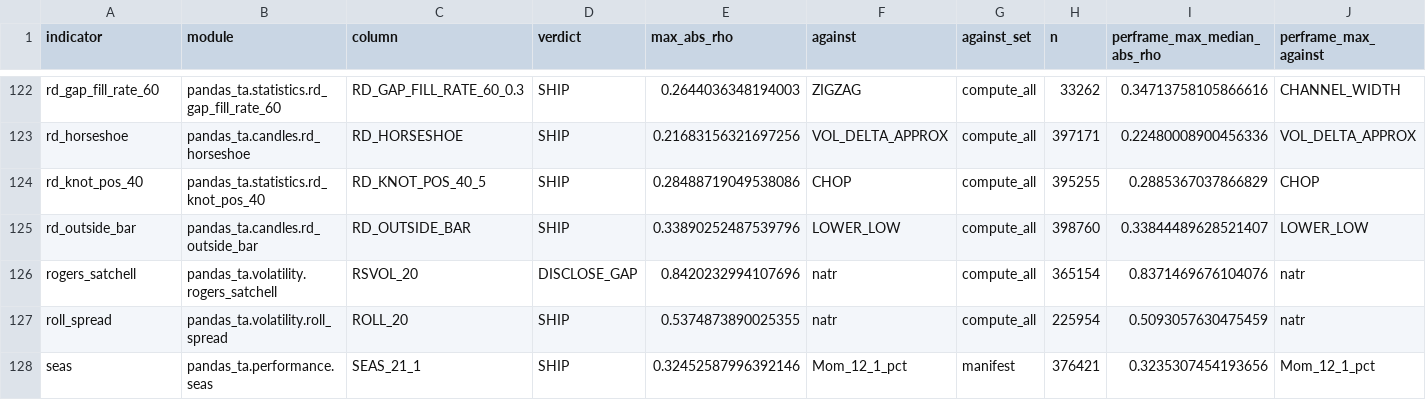
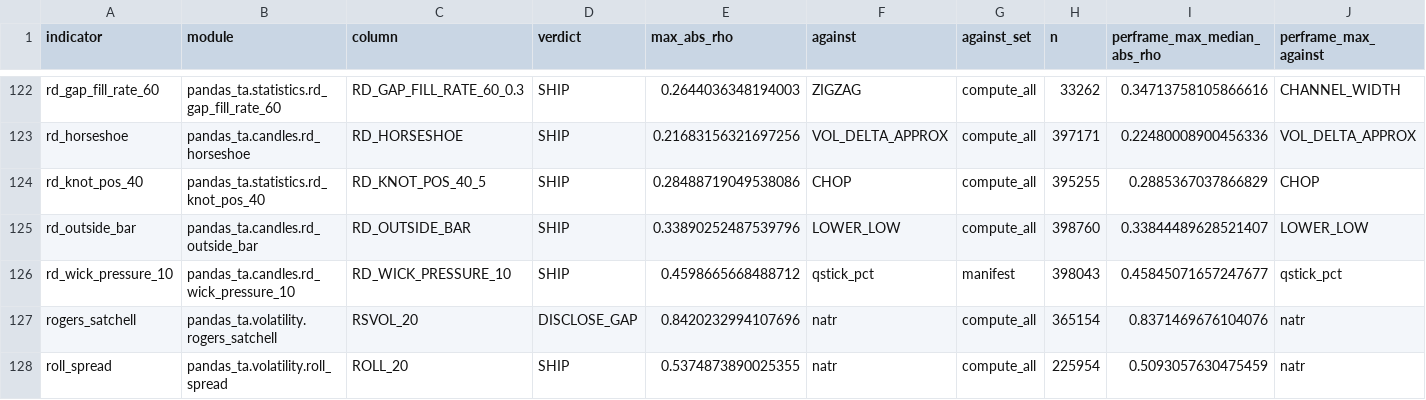
Before and after one commit to TolgaUyanik/PandasTa, a CSV file: docs/gate_e_ledger.csv, drawn as a sheet; only a part is shown, gaps mark what is left out; the shorter side is filled out with more unchanged rows; rows hold the shown columns only; the diff names each change by its address in the sheet, - before the commit and + after, or states it on an @@ line.

Commit message:
RD-WICK-PRESSURE-10: receipt -- record launcher's Gate E run on rd_wick_pressure_10, SHIP (0.4599 vs qstick_pct), ledger row recorded, Gate F re-measured 1,589 passed/0 failed. Refs #170

```diff
--- a/docs/gate_e_ledger.csv
+++ b/docs/gate_e_ledger.csv
+row 126: rd_wick_pressure_10 | pandas_ta.candles.rd_wick_pressure_10 | RD_WICK_PRESSURE_10 | SHIP | 0.4598665668488712 | qstick_pct | manifest | 398043 | 0.45845071657247677 | qstick_pct
```
Also changed, not shown: 1 other file.
